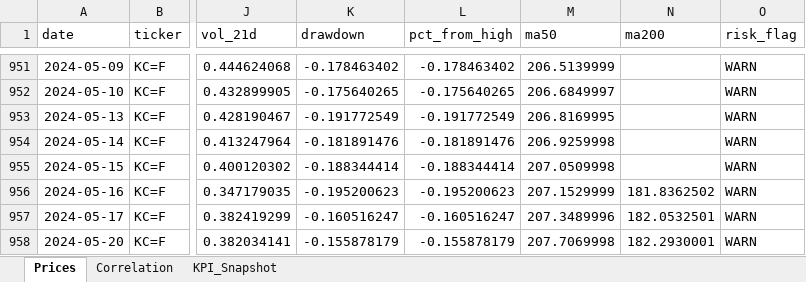
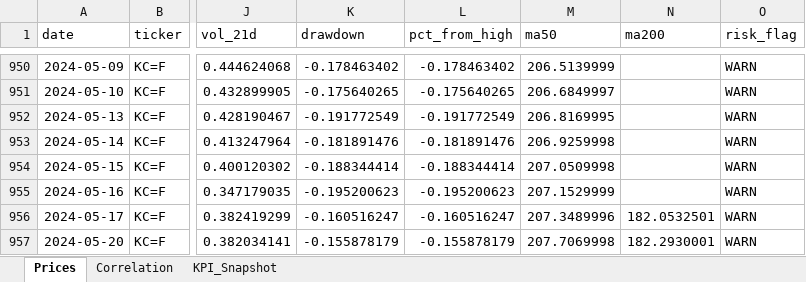
Before and after one commit to rodrigo-carfon/rodrigo-carfon.github.io, an Excel workbook: commodity-risk-dashboard/data/commodities_powerbi.xlsx, sheet Prices, drawn as a sheet; only a part is shown, gaps mark what is left out; values as stored, in another font and other column widths than the file's, no borders; addresses are those after the commit; the diff covers the shown part only; the diff names each change by its address in the sheet, - before the commit and + after, or states it on an @@ line.

```diff
--- a/commodity-risk-dashboard/data/commodities_powerbi.xlsx (sheet Prices)
+++ b/commodity-risk-dashboard/data/commodities_powerbi.xlsx (sheet Prices)
-N955 (ma200): 181.8362502
+N955 (ma200): (empty)
```
Also changed, not shown: 2 added rows, 2 removed rows and 77 edited cells elsewhere in this sheet, sheet KPI_Snapshot, sheet Correlation, 6 other files.
